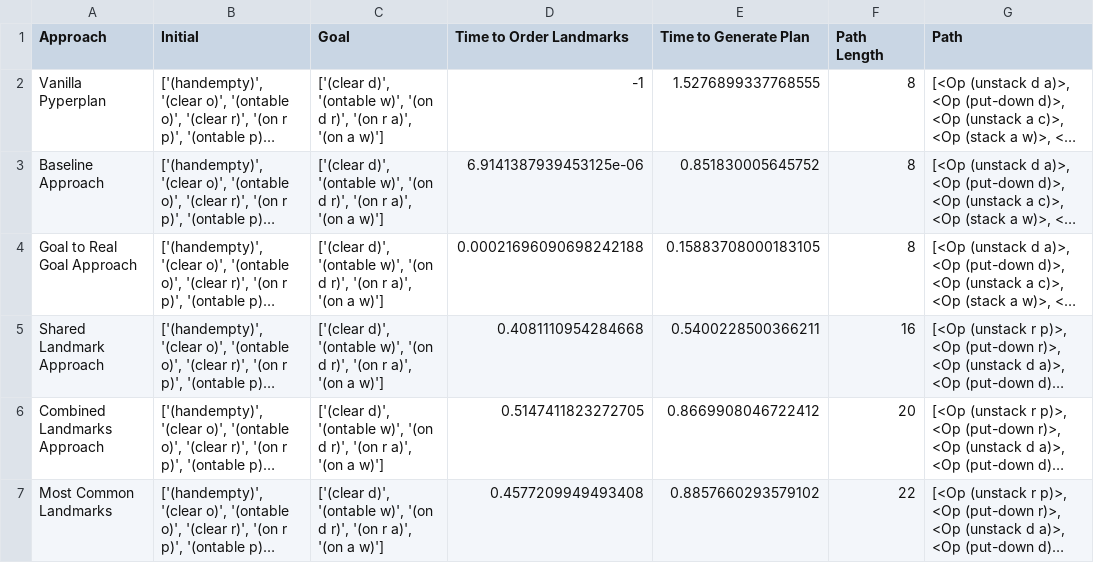
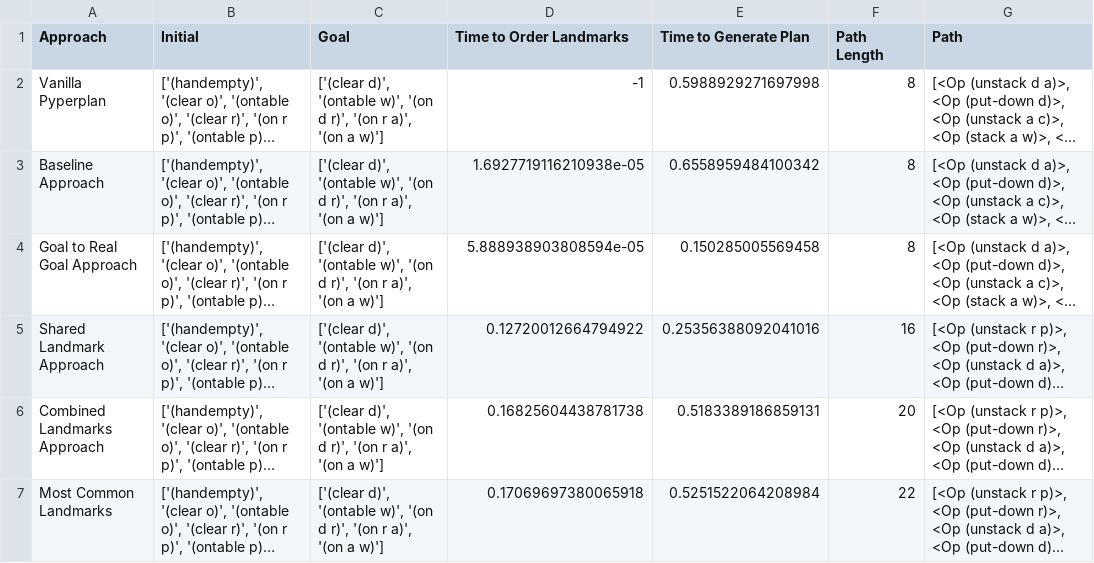
Before and after one commit to AdrianPrice/Domain-Independent-Deception, a CSV file: experiment-data/experiment-output/blocks-world-p02/blocks-world-p02-approaches.csv, drawn as a sheet; long unchanged cells end in …; the diff names each change by its address in the sheet, - before the commit and + after, or states it on an @@ line.

```diff
--- a/experiment-data/experiment-output/blocks-world-p02/blocks-world-p02-approaches.csv
+++ b/experiment-data/experiment-output/blocks-world-p02/blocks-world-p02-approaches.csv
-E2 (Time to Generate Plan): 1.5276899337768555
+E2 (Time to Generate Plan): 0.5988929271697998
-D3 (Time to Order Landmarks): 6.9141387939453125e-06
+D3 (Time to Order Landmarks): 1.6927719116210938e-05
-E3 (Time to Generate Plan): 0.851830005645752
+E3 (Time to Generate Plan): 0.6558959484100342
-D4 (Time to Order Landmarks): 0.00021696090698242188
+D4 (Time to Order Landmarks): 5.888938903808594e-05
-E4 (Time to Generate Plan): 0.15883708000183105
+E4 (Time to Generate Plan): 0.150285005569458
-D5 (Time to Order Landmarks): 0.4081110954284668
+D5 (Time to Order Landmarks): 0.12720012664794922
-E5 (Time to Generate Plan): 0.5400228500366211
+E5 (Time to Generate Plan): 0.25356388092041016
-D6 (Time to Order Landmarks): 0.5147411823272705
+D6 (Time to Order Landmarks): 0.16825604438781738
-E6 (Time to Generate Plan): 0.8669908046722412
+E6 (Time to Generate Plan): 0.5183389186859131
-D7 (Time to Order Landmarks): 0.4577209949493408
+D7 (Time to Order Landmarks): 0.17069697380065918
-E7 (Time to Generate Plan): 0.8857660293579102
+E7 (Time to Generate Plan): 0.5251522064208984
```
Also changed, not shown: experiment-data/experiment-output/blocks-world-p02/blocks-world-p02.csv, experiment-data/experiment-output/blocks-world-p03/blocks-world-p03-approaches.csv, 9 other files.
